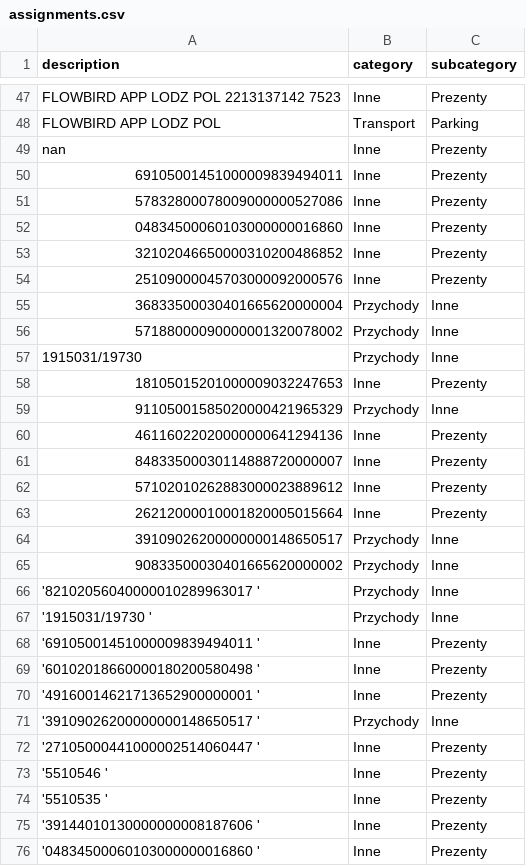
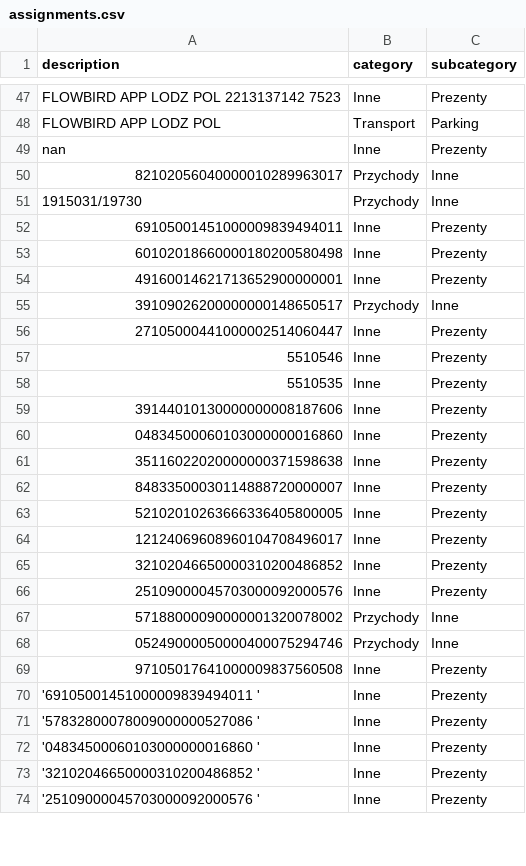
Before and after one commit to patrykkaminiecki/KategoryzatorTransakcjiWeb, a CSV file: assignments.csv, drawn as a sheet; only a part is shown, gaps mark what is left out; the shorter side is filled out with more unchanged rows; the diff covers the shown part only.

Commit message:
Automatyczny zapis assignments.csv

```diff
--- a/assignments.csv
+++ b/assignments.csv
@@ -49,28 +49,24 @@ FLOWBIRD APP  LODZ  POL,Transport,Parking
 nan,Inne,Prezenty
+82102056040000010289963017 ,Przychody,Inne
+1915031/19730 ,Przychody,Inne
 69105001451000009839494011 ,Inne,Prezenty
-57832800078009000000527086 ,Inne,Prezenty
+60102018660000180200580498 ,Inne,Prezenty
+49160014621713652900000001 ,Inne,Prezenty
+39109026200000000148650517 ,Przychody,Inne
+27105000441000002514060447 ,Inne,Prezenty
+5510546 ,Inne,Prezenty
+5510535 ,Inne,Prezenty
+39144010130000000008187606 ,Inne,Prezenty
 04834500060103000000016860 ,Inne,Prezenty
+35116022020000000371598638 ,Inne,Prezenty
+84833500030114888720000007 ,Inne,Prezenty
+52102010263666336405800005 ,Inne,Prezenty
+12124069608960104708496017 ,Inne,Prezenty
 32102046650000310200486852 ,Inne,Prezenty
 25109000045703000092000576 ,Inne,Prezenty
-36833500030401665620000004 ,Przychody,Inne
 57188000090000001320078002 ,Przychody,Inne
-1915031/19730 ,Przychody,Inne
-18105015201000009032247653 ,Inne,Prezenty
-91105001585020000421965329 ,Przychody,Inne
-46116022020000000641294136 ,Inne,Prezenty
-84833500030114888720000007 ,Inne,Prezenty
-57102010262883000023889612 ,Inne,Prezenty
-26212000010001820005015664 ,Inne,Prezenty
-39109026200000000148650517 ,Przychody,Inne
-90833500030401665620000002 ,Przychody,Inne
-'82102056040000010289963017 ',Przychody,Inne
-'1915031/19730 ',Przychody,Inne
+05249000050000400075294746 ,Przychody,Inne
+97105017641000009837560508 ,Inne,Prezenty
 '69105001451000009839494011 ',Inne,Prezenty
-'60102018660000180200580498 ',Inne,Prezenty
-'49160014621713652900000001 ',Inne,Prezenty
-'39109026200000000148650517 ',Przychody,Inne
-'27105000441000002514060447 ',Inne,Prezenty
-'5510546 ',Inne,Prezenty
-'5510535 ',Inne,Prezenty
-'39144010130000000008187606 ',Inne,Prezenty
+'57832800078009000000527086 ',Inne,Prezenty
 '04834500060103000000016860 ',Inne,Prezenty
```
Also changed, not shown: 12 added rows, 7 removed rows and 6 edited cells elsewhere in this file.
